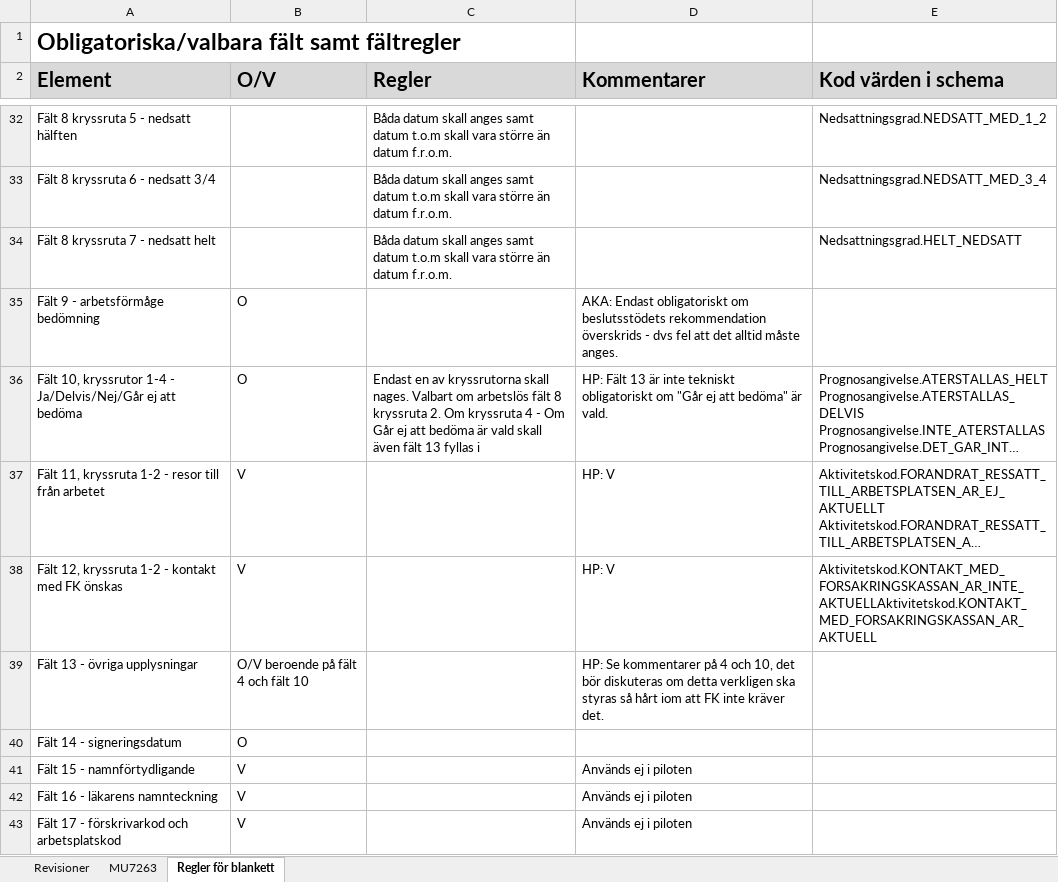
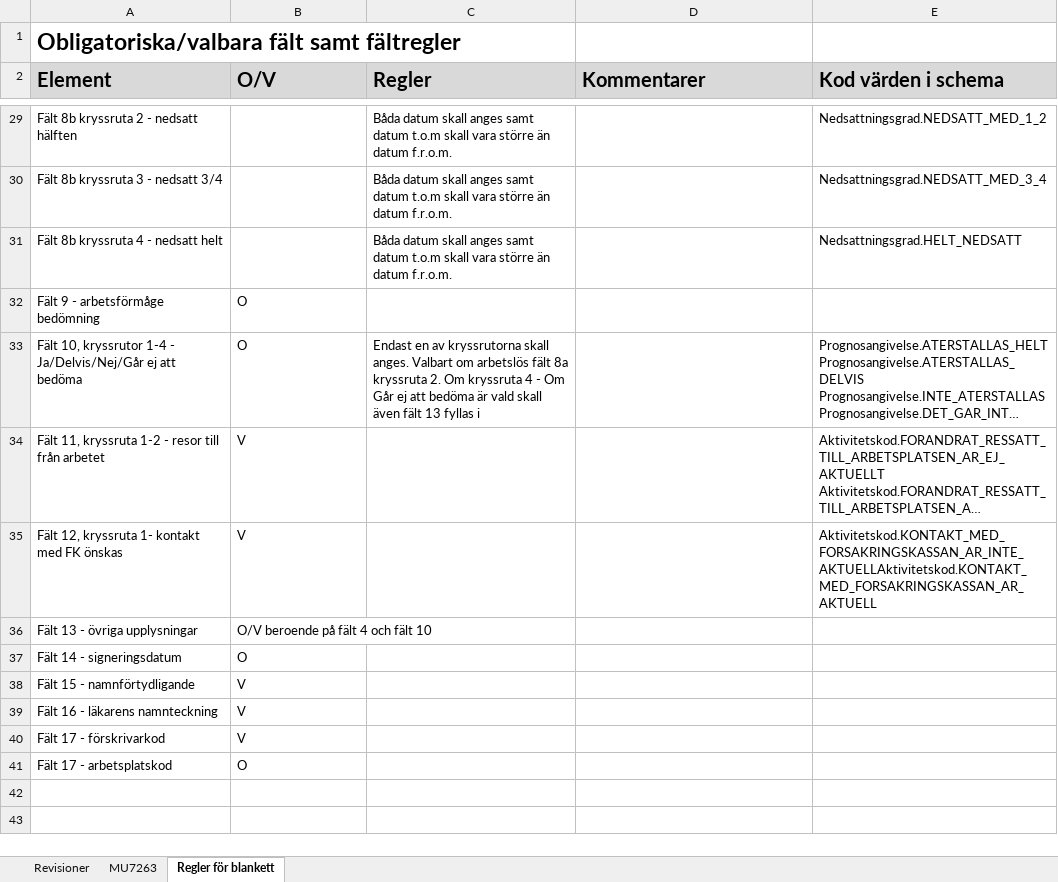
Before and after one commit to admstar/rivta, an Excel workbook: ServiceInteractions/riv/insuranceprocess/healthreporting/trunk/docs/Tjanstekontrakt insuranceprocess healthreporting - Regler.xlsx, sheet Regler för blankett, drawn as a sheet; only a part is shown, gaps mark what is left out; long unchanged cells end in …; values as stored, in another font and other column widths than the file's, no borders; removed rows and columns are numbered as before the commit, all else as after; the diff covers the shown part only; the diff names each change by its address in the sheet, - before the commit and + after, or states it on an @@ line.

```diff
--- a/ServiceInteractions/riv/insuranceprocess/healthreporting/trunk/docs/Tjanstekontrakt insuranceprocess healthreporting - Regler.xlsx (sheet Regler för blankett)
+++ b/ServiceInteractions/riv/insuranceprocess/healthreporting/trunk/docs/Tjanstekontrakt insuranceprocess healthreporting - Regler.xlsx (sheet Regler för blankett)
-A29 (Element): Fält 8 kryssruta 5 - nedsatt hälften
+A29 (Element): Fält 8b kryssruta 2 - nedsatt hälften
-A30 (Element): Fält 8 kryssruta 6 - nedsatt 3/4
+A30 (Element): Fält 8b kryssruta 3 - nedsatt 3/4
-A31 (Element): Fält 8 kryssruta 7 - nedsatt helt
+A31 (Element): Fält 8b kryssruta 4 - nedsatt helt
-D32 (Kommentarer): AKA: Endast obligatoriskt om beslutsstödets rekommendation överskrids - dvs fel att det alltid måste anges.
+D32 (Kommentarer): (empty)
-C33 (Regler): …kryssrutorna skall nages. Valbart om arbetslös fält 8 kryssruta 2.…
+C33 (Regler): …kryssrutorna skall anges. Valbart om arbetslös fält 8a kryssruta 2.…
-D33 (Kommentarer): HP: Fält 13 är inte tekniskt obligatoriskt om "Går ej att bedöma" är vald.
+D33 (Kommentarer): (empty)
-D34:D35 (Kommentarer): HP: V
+D34:D35 (Kommentarer): (empty)
-A35 (Element): Fält 12, kryssruta 1-2 - kontakt med FK önskas
+A35 (Element): Fält 12, kryssruta 1- kontakt med FK önskas
-D36 (Kommentarer): HP: Se kommentarer på 4 och 10, det bör diskuteras om detta verkligen ska styras så hårt iom att FK inte kräver det.
+D36 (Kommentarer): (empty)
-D38:D39 (Kommentarer): Används ej i piloten
+D38:D39 (Kommentarer): (empty)
-row 43: Fält 17 - förskrivarkod och arbetsplatskod | V |  | Används ej i piloten
+row 40: Fält 17 - förskrivarkod | V
+row 41: Fält 17 - arbetsplatskod | O
```
Also changed, not shown: 5 added rows, 8 removed rows and 24 edited cells elsewhere in this sheet, sheet MU7263, sheet Revisioner, 3 other files.
